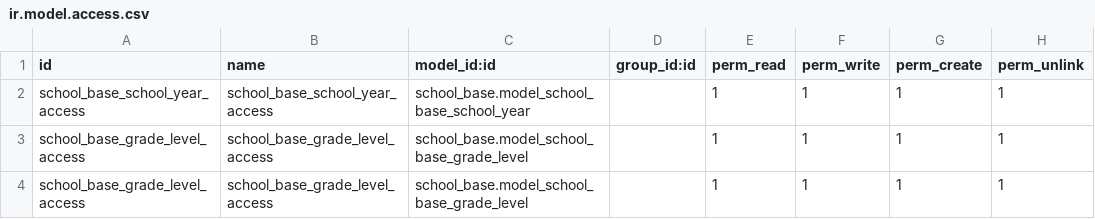
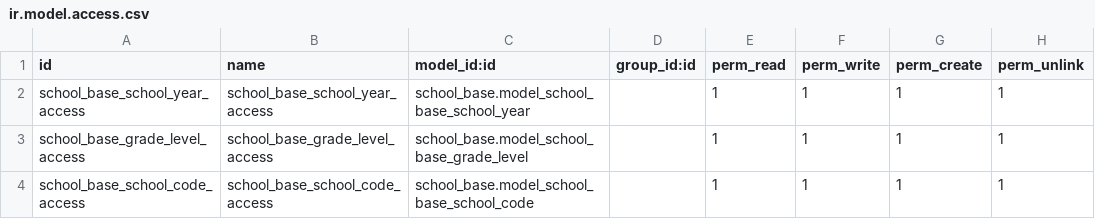
Before and after one commit to sgcalle/adventistas-hn, a CSV file: school_base/security/ir.model.access.csv, drawn as a sheet.

Commit message:
Added school finance compatibilty

```diff
--- a/school_base/security/ir.model.access.csv
+++ b/school_base/security/ir.model.access.csv
@@ -3,2 +3,2 @@ school_base_school_year_access,school_base_school_year_access,school_base.model_
 school_base_grade_level_access,school_base_grade_level_access,school_base.model_school_base_grade_level,,1,1,1,1
-school_base_grade_level_access,school_base_grade_level_access,school_base.model_school_base_grade_level,,1,1,1,1
+school_base_school_code_access,school_base_school_code_access,school_base.model_school_base_school_code,,1,1,1,1
```
Also changed, not shown: 25 other files.
